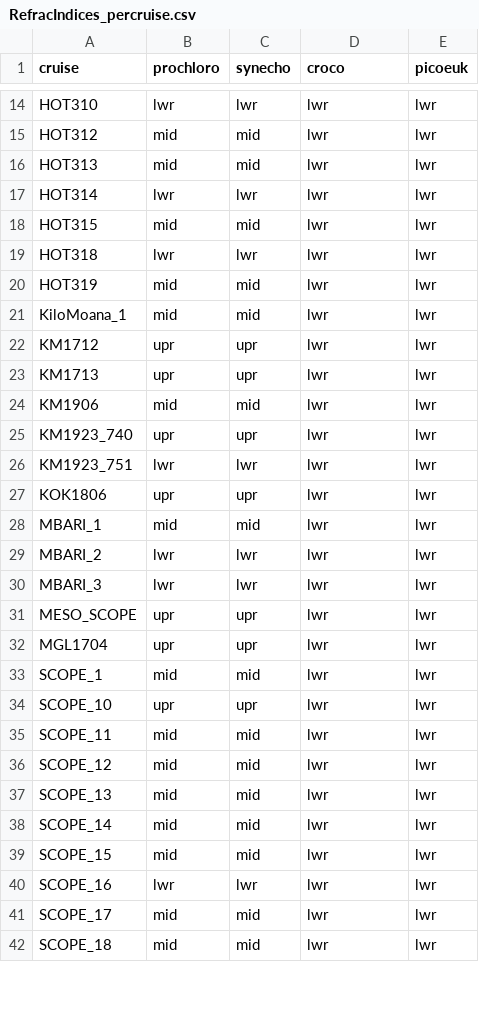
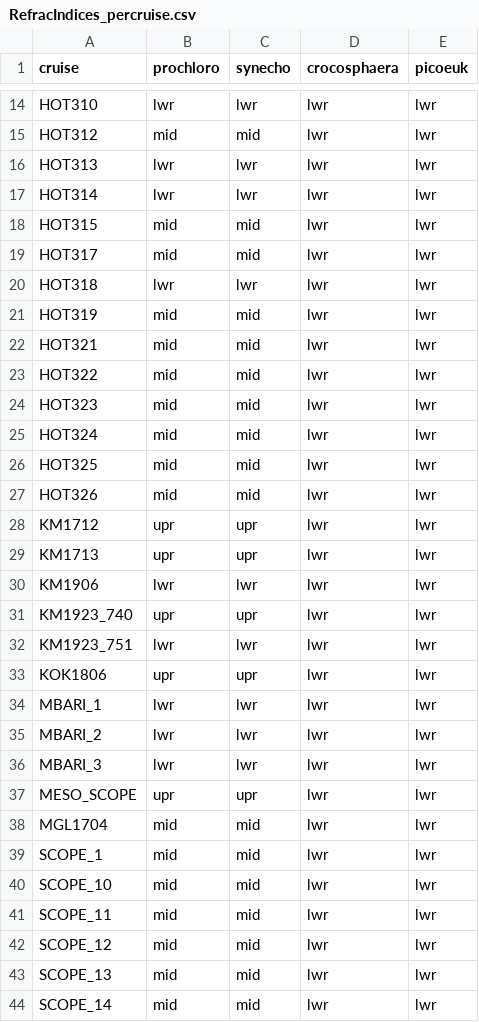
Before and after one commit to seaflow-uw/popcycle, a CSV file: inst/scatter/RefracIndices_percruise.csv, drawn as a sheet; only a part is shown, gaps mark what is left out; the shorter side is filled out with more unchanged rows; the diff covers the shown part only.

Commit message:
added best Refractive Index for new cruises

```diff
--- a/inst/scatter/RefracIndices_percruise.csv
+++ b/inst/scatter/RefracIndices_percruise.csv
@@ -1 +1 @@
-cruise,prochloro,synecho,croco,picoeuk
+cruise,prochloro,synecho,crocosphaera,picoeuk
@@ -15,11 +15,17 @@ HOT310,lwr,lwr,lwr,lwr
 HOT312,mid,mid,lwr,lwr
-HOT313,mid,mid,lwr,lwr
+HOT313,lwr,lwr,lwr,lwr
 HOT314,lwr,lwr,lwr,lwr
 HOT315,mid,mid,lwr,lwr
+HOT317,mid,mid,lwr,lwr
 HOT318,lwr,lwr,lwr,lwr
 HOT319,mid,mid,lwr,lwr
-KiloMoana_1,mid,mid,lwr,lwr
+HOT321,mid,mid,lwr,lwr
+HOT322,mid,mid,lwr,lwr
+HOT323,mid,mid,lwr,lwr
+HOT324,mid,mid,lwr,lwr
+HOT325,mid,mid,lwr,lwr
+HOT326,mid,mid,lwr,lwr
 KM1712,upr,upr,lwr,lwr
 KM1713,upr,upr,lwr,lwr
-KM1906,mid,mid,lwr,lwr
+KM1906,lwr,lwr,lwr,lwr
 KM1923_740,upr,upr,lwr,lwr
@@ -27,3 +33,3 @@ KM1923_751,lwr,lwr,lwr,lwr
 KOK1806,upr,upr,lwr,lwr
-MBARI_1,mid,mid,lwr,lwr
+MBARI_1,lwr,lwr,lwr,lwr
 MBARI_2,lwr,lwr,lwr,lwr
@@ -31,5 +37,5 @@ MBARI_3,lwr,lwr,lwr,lwr
 MESO_SCOPE,upr,upr,lwr,lwr
-MGL1704,upr,upr,lwr,lwr
+MGL1704,mid,mid,lwr,lwr
 SCOPE_1,mid,mid,lwr,lwr
-SCOPE_10,upr,upr,lwr,lwr
+SCOPE_10,mid,mid,lwr,lwr
 SCOPE_11,mid,mid,lwr,lwr
```
Also changed, not shown: 4 added rows and 4 edited cells elsewhere in this file, 1 other file.
